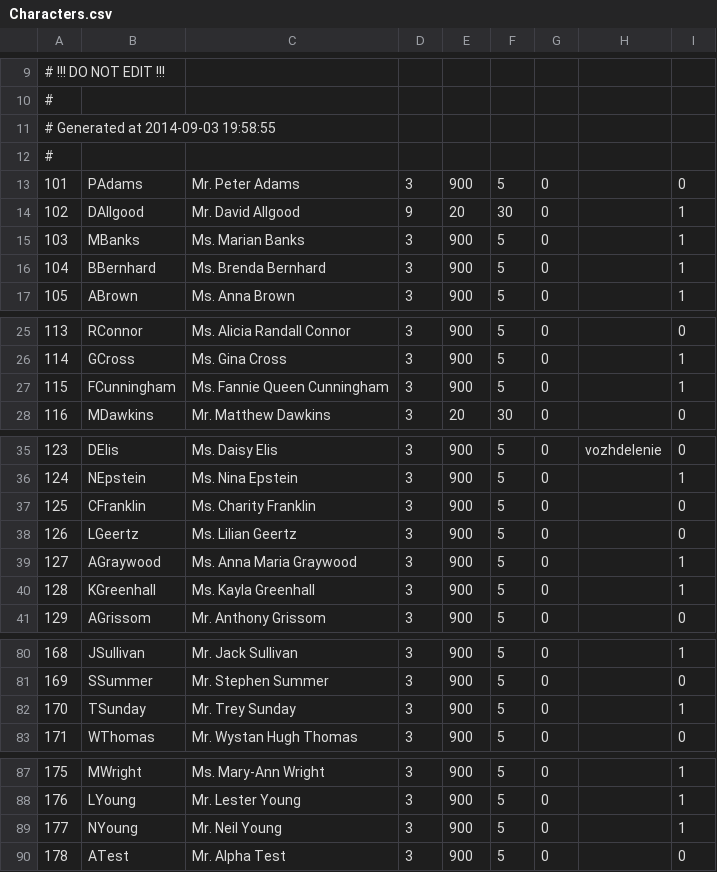
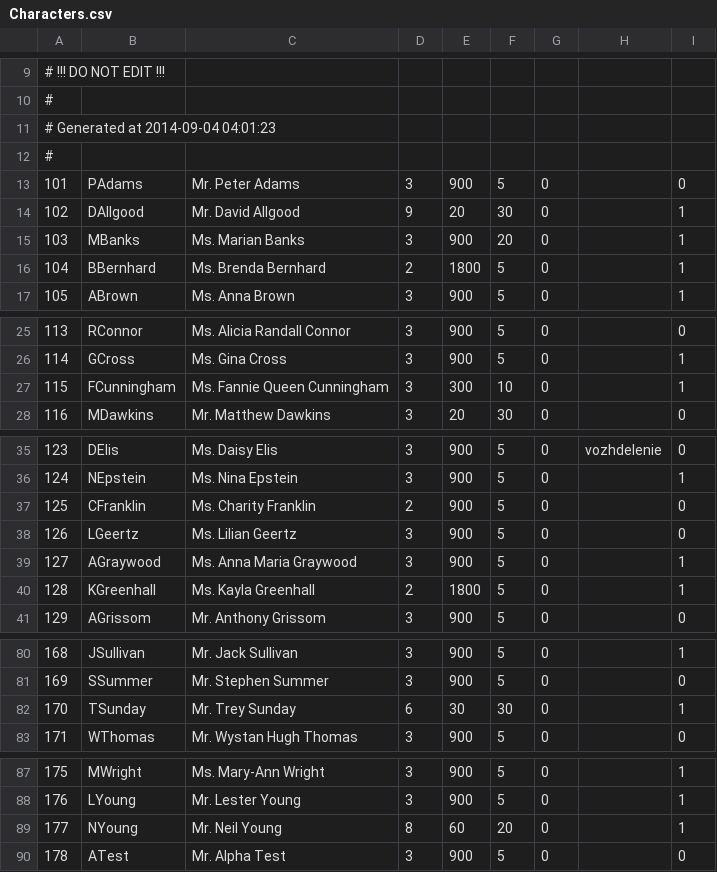
Before and after one commit to Kreyl/armlet, a CSV file: MusicProcessor/Characters.csv, drawn as a sheet; only a part is shown, gaps mark what is left out; the diff covers the shown part only.

```diff
--- a/MusicProcessor/Characters.csv
+++ b/MusicProcessor/Characters.csv
@@ -10,3 +10,3 @@
 #
-# Generated at 2014-09-03 19:58:55
+# Generated at 2014-09-04 04:01:23
 #
@@ -14,4 +14,4 @@
 102,DAllgood,Mr. David Allgood,9,20,30,0,,1
-103,MBanks,Ms. Marian Banks,3,900,5,0,,1
-104,BBernhard,Ms. Brenda Bernhard,3,900,5,0,,1
+103,MBanks,Ms. Marian Banks,3,900,20,0,,1
+104,BBernhard,Ms. Brenda Bernhard,2,1800,5,0,,1
 105,ABrown,Ms. Anna Brown,3,900,5,0,,1
@@ -26,3 +26,3 @@
 114,GCross,Ms. Gina Cross,3,900,5,0,,1
-115,FCunningham,Ms. Fannie Queen Cunningham,3,900,5,0,,1
+115,FCunningham,Ms. Fannie Queen Cunningham,3,300,10,0,,1
 116,MDawkins,Mr. Matthew Dawkins,3,20,30,0,,0
@@ -36,6 +36,6 @@
 124,NEpstein,Ms. Nina Epstein,3,900,5,0,,1
-125,CFranklin,Ms. Charity Franklin,3,900,5,0,,0
+125,CFranklin,Ms. Charity Franklin,2,900,5,0,,0
 126,LGeertz,Ms. Lilian Geertz,3,900,5,0,,0
 127,AGraywood,Ms. Anna Maria Graywood,3,900,5,0,,1
-128,KGreenhall,Ms. Kayla Greenhall,3,900,5,0,,1
+128,KGreenhall,Ms. Kayla Greenhall,2,1800,5,0,,1
 129,AGrissom,Mr. Anthony Grissom,3,900,5,0,,0
@@ -81,3 +81,3 @@
 169,SSummer,Mr. Stephen Summer,3,900,5,0,,0
-170,TSunday,Mr. Trey Sunday,3,900,5,0,,1
+170,TSunday,Mr. Trey Sunday,6,30,30,0,,1
 171,WThomas,Mr. Wystan Hugh Thomas,3,900,5,0,,0
@@ -88,3 +88,3 @@
 176,LYoung,Mr. Lester Young,3,900,5,0,,1
-177,NYoung,Mr. Neil Young,3,900,5,0,,1
+177,NYoung,Mr. Neil Young,8,60,20,0,,1
 178,ATest,Mr. Alpha Test,3,900,5,0,,0
```
Also changed, not shown: 26 edited cells elsewhere in this file, 1 other file.
